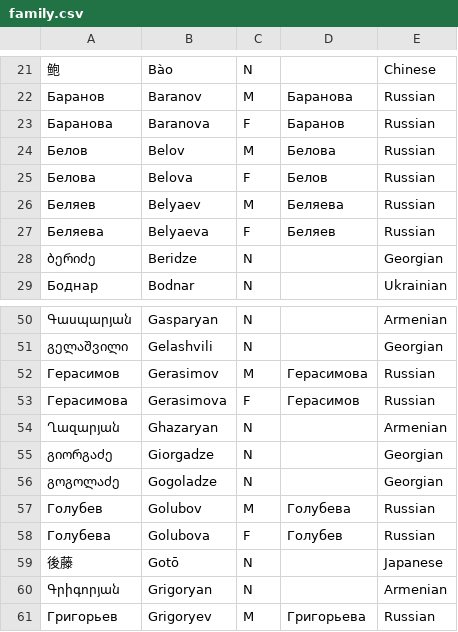
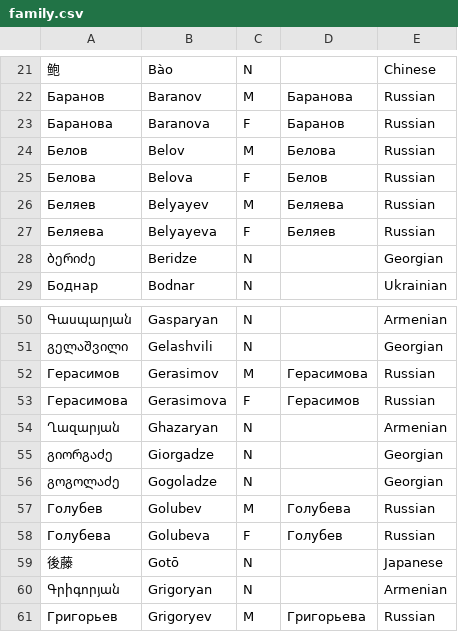
Before and after one commit to perey/namegen, a CSV file: namechoose/dat/family.csv, drawn as a sheet; only a part is shown, gaps mark what is left out.

Commit message:
Implemented transliterations as part of data validation, and fixed mistakes in Russian.

```diff
--- a/namechoose/dat/family.csv
+++ b/namechoose/dat/family.csv
@@ -25,4 +25,4 @@
 Белова,Belova,F,Белов,Russian
-Беляев,Belyaev,M,Беляева,Russian
-Беляева,Belyaeva,F,Беляев,Russian
+Беляев,Belyayev,M,Беляева,Russian
+Беляева,Belyayeva,F,Беляев,Russian
 ბერიძე,Beridze,N,,Georgian
@@ -56,4 +56,4 @@
 გოგოლაძე,Gogoladze,N,,Georgian
-Голубев,Golubov,M,Голубева,Russian
-Голубева,Golubova,F,Голубев,Russian
+Голубев,Golubev,M,Голубева,Russian
+Голубева,Golubeva,F,Голубев,Russian
 後藤,Gotō,N,,Japanese
```
Also changed, not shown: 1 other file.
